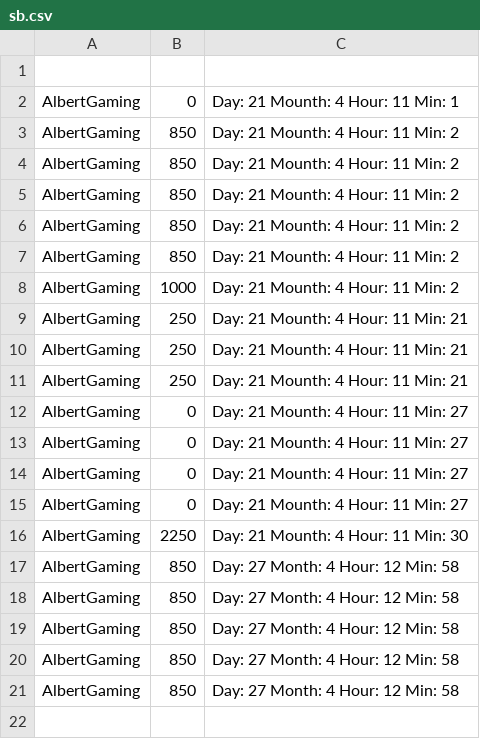
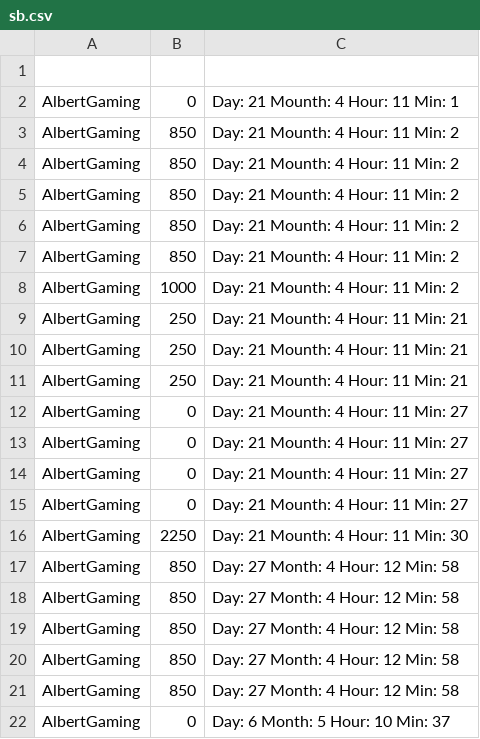
Before and after one commit to ctc2502/DDU-Space-invader, a CSV file: Examplary/Exemplary/data/sb.csv, drawn as a sheet.

```diff
--- a/Examplary/Exemplary/data/sb.csv
+++ b/Examplary/Exemplary/data/sb.csv
@@ -21 +21,2 @@ AlbertGaming,850,Day: 27 Month: 4 Hour: 12 Min: 58
 AlbertGaming,850,Day: 27 Month: 4 Hour: 12 Min: 58
+AlbertGaming,0,Day: 6 Month: 5 Hour: 10 Min: 37
```
Also changed, not shown: 8 other files.
